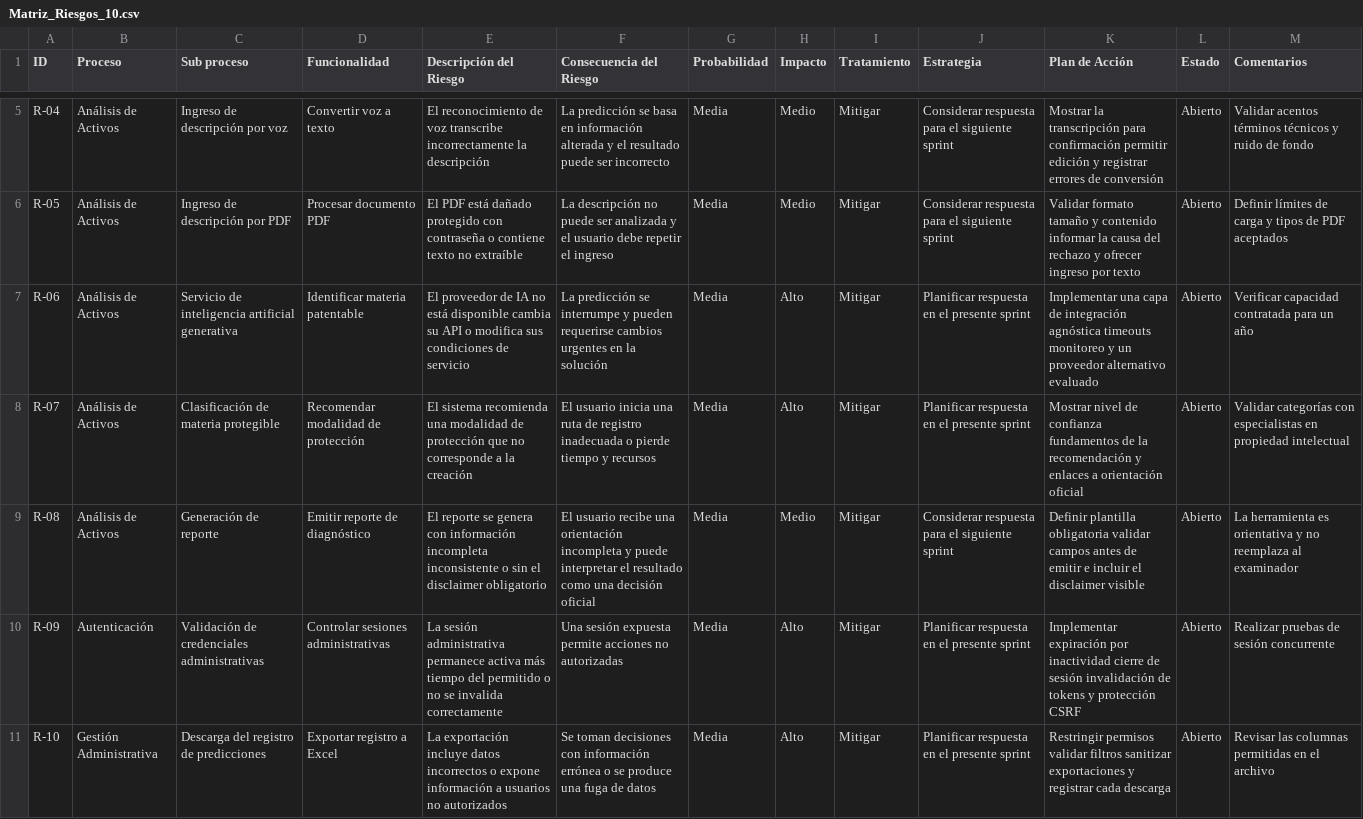
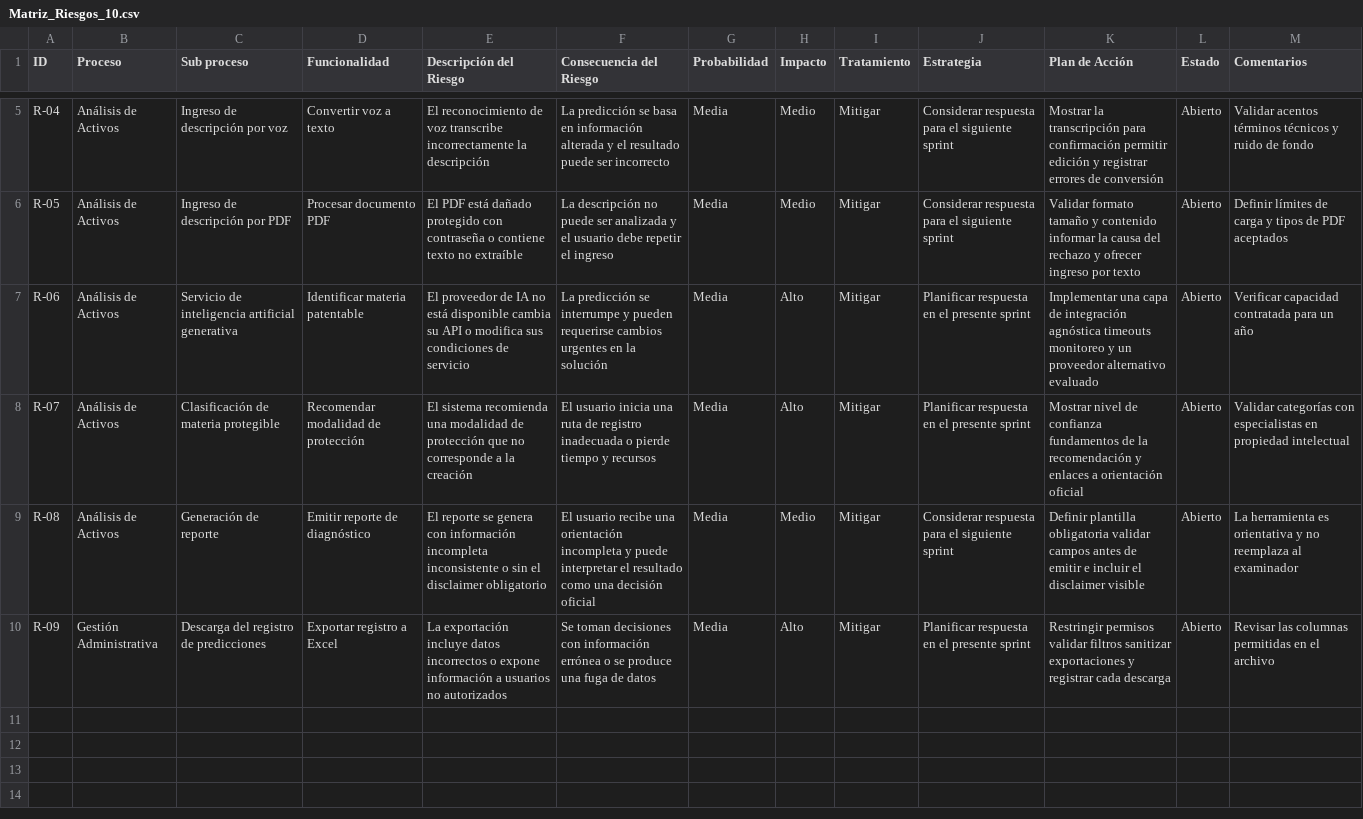
Before and after one commit to ElvisMan2/identipat-doc, a CSV file: Matriz_Riesgos_10.csv, drawn as a sheet; only a part is shown, gaps mark what is left out.

Commit message:
update riesgos

```diff
--- a/Matriz_Riesgos_10.csv
+++ b/Matriz_Riesgos_10.csv
@@ -9,3 +9,2 @@ R-07,Análisis de Activos,Clasificación de materia protegible,Recomendar modali
 R-08,Análisis de Activos,Generación de reporte,Emitir reporte de diagnóstico,El reporte se genera con información incompleta inconsistente o sin el disclaimer obligatorio,El usuario recibe una orientación incompleta y puede interpretar el resultado como una decisión oficial,Media,Medio,Mitigar,Considerar respuesta para el siguiente sprint,Definir plantilla obligatoria validar campos antes de emitir e incluir el disclaimer visible,Abierto,La herramienta es orientativa y no reemplaza al examinador
-R-09,Autenticación,Validación de credenciales administrativas,Controlar sesiones administrativas,La sesión administrativa permanece activa más tiempo del permitido o no se invalida correctamente,Una sesión expuesta permite acciones no autorizadas,Media,Alto,Mitigar,Planificar respuesta en el presente sprint,Implementar expiración por inactividad cierre de sesión invalidación de tokens y protección CSRF,Abierto,Realizar pruebas de sesión concurrente
-R-10,Gestión Administrativa,Descarga del registro de predicciones,Exportar registro a Excel,La exportación incluye datos incorrectos o expone información a usuarios no autorizados,Se toman decisiones con información errónea o se produce una fuga de datos,Media,Alto,Mitigar,Planificar respuesta en el presente sprint,Restringir permisos validar filtros sanitizar exportaciones y registrar cada descarga,Abierto,Revisar las columnas permitidas en el archivo
+R-09,Gestión Administrativa,Descarga del registro de predicciones,Exportar registro a Excel,La exportación incluye datos incorrectos o expone información a usuarios no autorizados,Se toman decisiones con información errónea o se produce una fuga de datos,Media,Alto,Mitigar,Planificar respuesta en el presente sprint,Restringir permisos validar filtros sanitizar exportaciones y registrar cada descarga,Abierto,Revisar las columnas permitidas en el archivo
```
